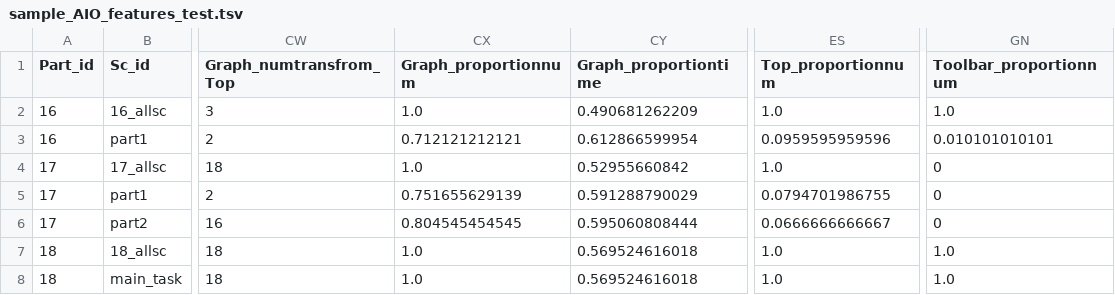
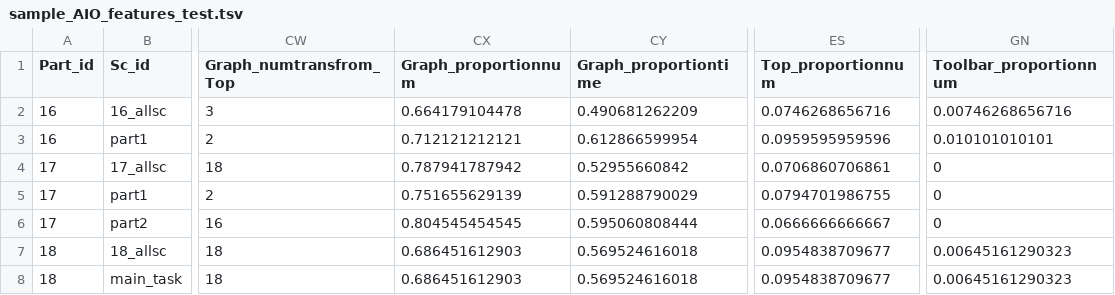
Before and after one commit to Human-AI-Interaction-UBC/EMDAT, a TSV file: src/outputfolder/sample_AIO_features_test.tsv, drawn as a sheet; only a part is shown, gaps mark what is left out; the diff names each change by its address in the sheet, - before the commit and + after, or states it on an @@ line.

Commit message:
fixed bug with aoi proportionnum feature

```diff
--- a/src/outputfolder/sample_AIO_features_test.tsv
+++ b/src/outputfolder/sample_AIO_features_test.tsv
-CX2 (Graph_proportionnum): 1.0
+CX2 (Graph_proportionnum): 0.664179104478
-ES2 (Top_proportionnum): 1.0
+ES2 (Top_proportionnum): 0.0746268656716
-GN2 (Toolbar_proportionnum): 1.0
+GN2 (Toolbar_proportionnum): 0.00746268656716
-CX4 (Graph_proportionnum): 1.0
+CX4 (Graph_proportionnum): 0.787941787942
-ES4 (Top_proportionnum): 1.0
+ES4 (Top_proportionnum): 0.0706860706861
-CX7:CX8 (Graph_proportionnum): 1.0
+CX7:CX8 (Graph_proportionnum): 0.686451612903
-ES7:ES8 (Top_proportionnum): 1.0
+ES7:ES8 (Top_proportionnum): 0.0954838709677
-GN7:GN8 (Toolbar_proportionnum): 1.0
+GN7:GN8 (Toolbar_proportionnum): 0.00645161290323
```
Also changed, not shown: 2 other files.
